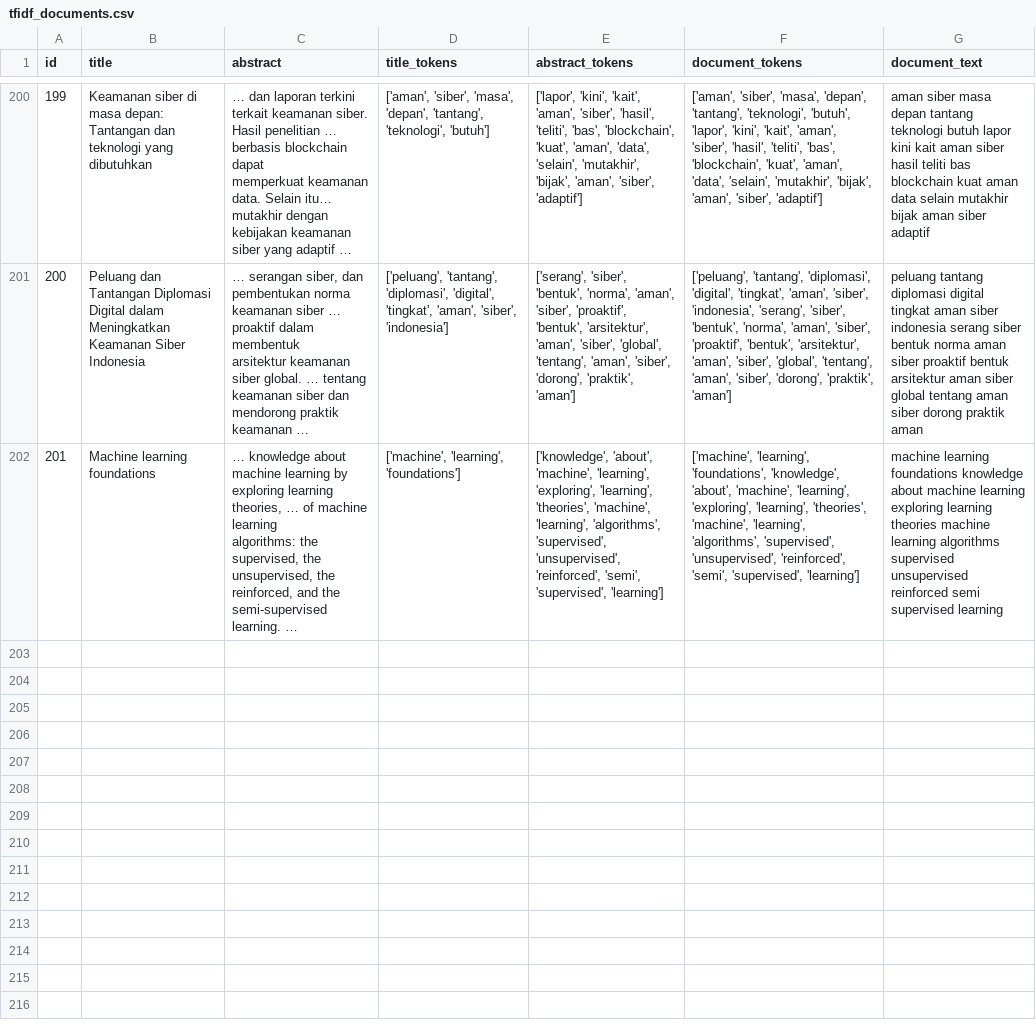
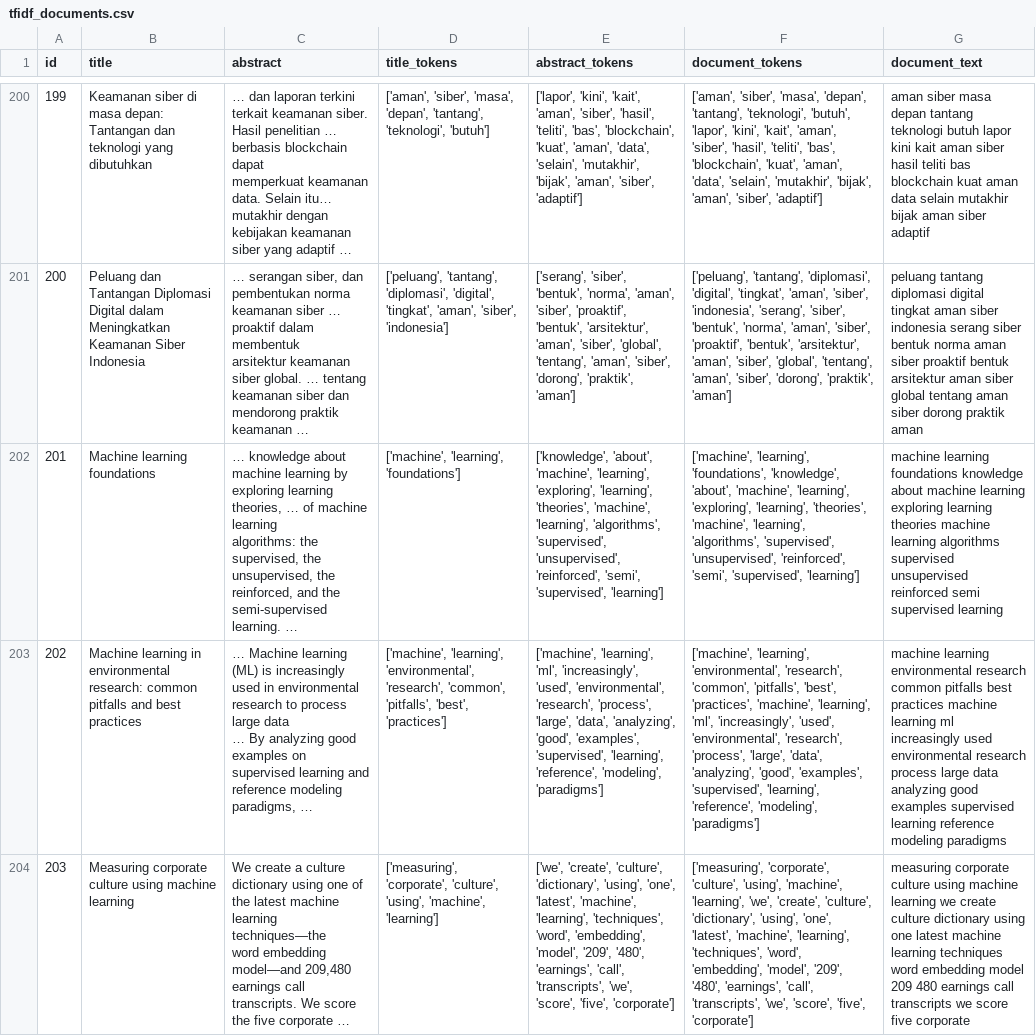
Before and after one commit to putriwulan040104-sketch/scholar_artikel, a CSV file: backend/data/tfidf/tfidf_documents.csv, drawn as a sheet; only a part is shown, gaps mark what is left out; ↵ is a line break in a cell; the diff names each change by its address in the sheet, - before the commit and + after, or states it on an @@ line.

```diff
--- a/backend/data/tfidf/tfidf_documents.csv
+++ b/backend/data/tfidf/tfidf_documents.csv
+row 203: 202 | Machine learning in environmental research: common pitfalls and best practices | … Machine learning (ML) is increasingly used in environmental research to process large data ↵ … By analyzing good examples on supervised learning and reference modeling paradigms, … | ['machine', 'learning', 'environmental', 'research', 'common', 'pitfalls', 'best', 'practices'] | ['machine', 'learning', 'ml', 'increasingly', 'used', 'environmental', 'research', 'process', 'large', 'data', 'analyzing', 'good', 'examples', 'supervised', 'learning', 'reference', 'modeling', 'paradigms'] | ['machine', 'learning', 'environmental', 'research', 'common', 'pitfalls', 'best', 'practices', 'machine', 'learning', 'ml', 'increasingly', 'used', 'environmental', 'research', 'process', 'large', 'data', 'analyzing', 'good', 'examples', 'supervised', 'learning', 'reference', 'modeling', 'paradigms'] | machine learning environmental research common pitfalls best practices machine learning ml increasingly used environmental research process large data analyzing good examples supervised learning reference modeling paradigms
+row 204: 203 | Measuring corporate culture using machine learning | We create a culture dictionary using one of the latest machine learning techniques—the ↵ word embedding model—and 209,480 earnings call transcripts. We score the five corporate … | ['measuring', 'corporate', 'culture', 'using', 'machine', 'learning'] | ['we', 'create', 'culture', 'dictionary', 'using', 'one', 'latest', 'machine', 'learning', 'techniques', 'word', 'embedding', 'model', '209', '480', 'earnings', 'call', 'transcripts', 'we', 'score', 'five', 'corporate'] | ['measuring', 'corporate', 'culture', 'using', 'machine', 'learning', 'we', 'create', 'culture', 'dictionary', 'using', 'one', 'latest', 'machine', 'learning', 'techniques', 'word', 'embedding', 'model', '209', '480', 'earnings', 'call', 'transcripts', 'we', 'score', 'five', 'corporate'] | measuring corporate culture using machine learning we create culture dictionary using one latest machine learning techniques word embedding model 209 480 earnings call transcripts we score five corporate
```
Also changed, not shown: backend/data/tfidf/tfidf_weights.csv, backend/data/tfidf/tfidf_weights_detail.csv, 8 other files.
